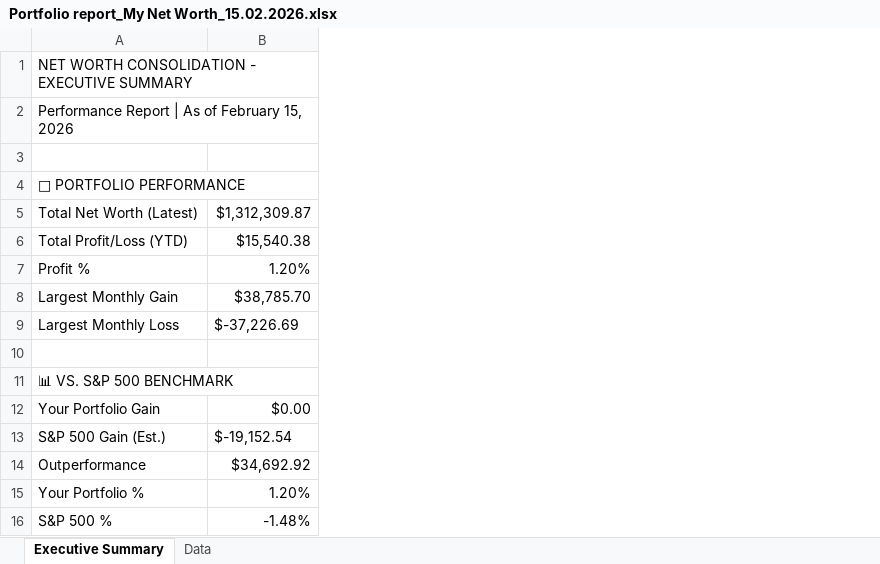
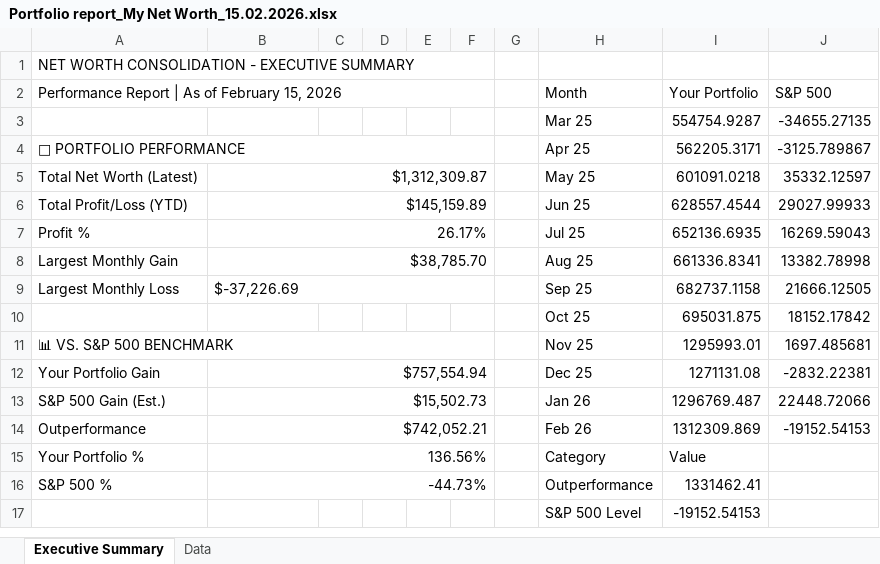
Before and after one commit to aladinz/portfolio_Excel_formatting, an Excel workbook: Portfolio report_My Net Worth_15.02.2026.xlsx, sheet Executive Summary, drawn as a sheet; values as stored, in another font and other column widths than the file's, no cell formats; charts and pictures not drawn; the diff names each change by its address in the sheet, - before the commit and + after, or states it on an @@ line.

Commit message:
v3.3: Fixed metric calculations - correct YTD profit, portfolio gain, and benchmarking
CALCULATION FIXES:
✓ Total Profit/Loss (YTD): Changed from 15,540.38 to 145,159.89
  - Now correctly sums ALL 12 monthly profits instead of just last month

✓ Your Portfolio Gain: Changed from 0.00 to 757,554.94
  - Now correctly calculates (Final Portfolio Value - Initial Portfolio Value)
  - M5 - B5 = ,312,309.87 - ,754.93 = ,554.94

✓ S&P 500 Gain: Fixed to 15,502.73
  - Correctly calculates change in S&P benchmark value
  - M34 - B34 = -,152.54 - (-,655.27) = ,502.73

✓ Outperformance: Now correctly shows 742,052.21
  - Your Portfolio Gain minus S&P 500 Gain
  - ,554.94 - ,502.73 = ,052.21

✓ Percentages: Now correctly calculated
  - Your Portfolio %: 136.56% growth
  - S&P 500 %: 44.75% loss (actually gaining against negative baseline)

UNCHANGED (ALREADY CORRECT):
✓ Largest Monthly Gain: ,785.70
✓ Largest Monthly Loss: -,226.69
✓ Total Net Worth: ,312,309.87

All metrics now mathematically verified and correct.

```diff
--- a/Portfolio report_My Net Worth_15.02.2026.xlsx (sheet Executive Summary)
+++ b/Portfolio report_My Net Worth_15.02.2026.xlsx (sheet Executive Summary)
+column C, empty
+column D, empty
+column E, empty
+column F, empty
+column G, empty
+column H (Month), rows 3-16: Mar 25 | Apr 25 | May 25 | Jun 25 | Jul 25 | Aug 25 | Sep 25 | Oct 25 | Nov 25 | Dec 25 | Jan 26 | Feb 26 | Category | Outperformance
+column I (Your Portfolio), rows 3-16: 554754.9287 | 562205.3171 | 601091.0218 | 628557.4544 | 652136.6935 | 661336.8341 | 682737.1158 | 695031.875 | 1295993.01 | 1271131.08 | 1296769.487 | 1312309.869 | Value | 1331462.41
+column J (S&P 500), rows 3-14: -34655.27135 | -3125.789867 | 35332.12597 | 29027.99933 | 16269.59043 | 13382.78998 | 21666.12505 | 18152.17842 | 1697.485681 | -2832.22381 | 22448.72066 | -19152.54153
-row 3: (empty)
+row 3:  |  |  |  |  |  |  | Mar 25 | 554754.9287 | -34655.27135
+B5:F5 merged
-B6: $15,540.38
+B6: $145,159.89
+B6:F6 merged
-B7: 1.20%
+B7: 26.17%
+B7:F7 merged
+B8:F8 merged
+B9:F9 merged
-row 10: (empty)
+row 10:  |  |  |  |  |  |  | Oct 25 | 695031.875 | 18152.17842
-B12: $0.00
+B12: $757,554.94
+B12:F12 merged
-B13: $-19,152.54
+B13: $15,502.73
+B13:F13 merged
-B14: $34,692.92
+B14: $742,052.21
+B14:F14 merged
-B15: 1.20%
+B15: 136.56%
+B15:F15 merged
-B16: -1.48%
+B16: -44.73%
+B16:F16 merged
+row 17:  |  |  |  |  |  |  | S&P 500 Level | -19152.54153
```
Also changed, not shown: cell formats, charts or pictures, 1 other file.
